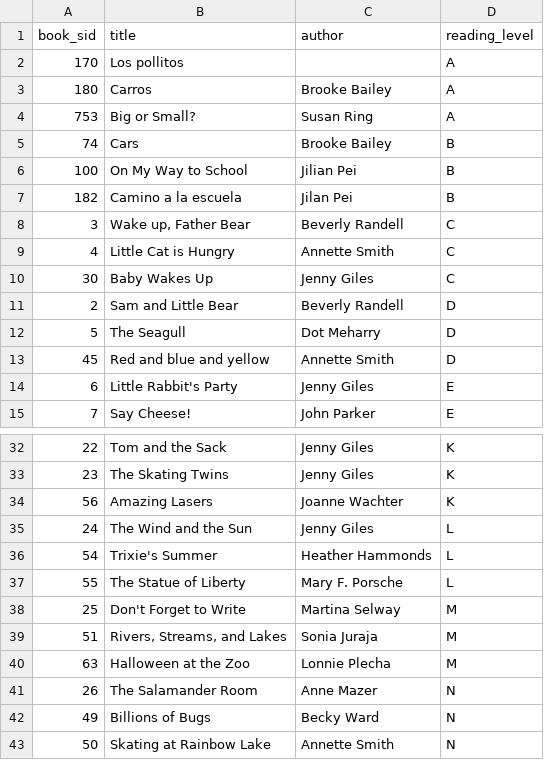
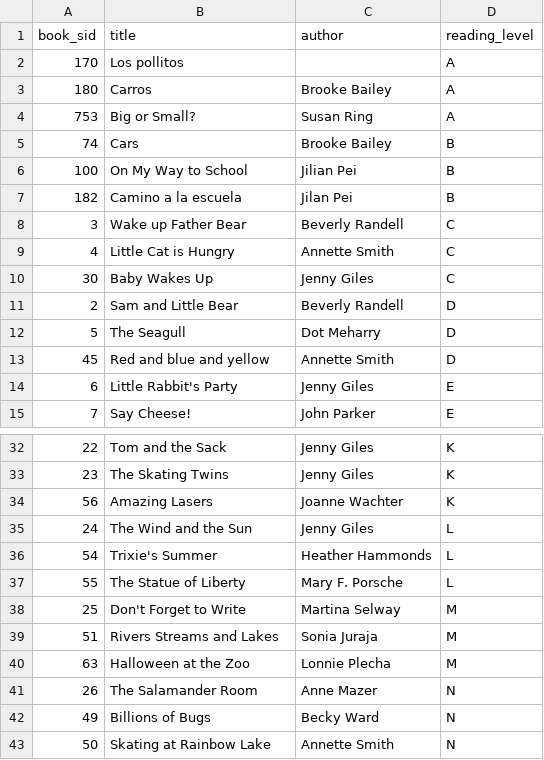
Before and after one commit to yzhu1/teacher_item_exchange, a CSV file: books.csv, drawn as a sheet; only a part is shown, gaps mark what is left out.

Commit message:
update books.csv, remove double quotes and commas in title

```diff
--- a/books.csv
+++ b/books.csv
@@ -7,3 +7,3 @@ book_sid,title,author,reading_level
 182,Camino a la escuela,Jilan Pei,B
-3,"Wake up, Father Bear",Beverly Randell,C
+3,Wake up Father Bear,Beverly Randell,C
 4,Little Cat is Hungry,Annette Smith,C
@@ -38,3 +38,3 @@ book_sid,title,author,reading_level
 25,Don't Forget to Write,Martina Selway,M
-51,"Rivers, Streams, and Lakes",Sonia Juraja,M
+51,Rivers Streams and Lakes,Sonia Juraja,M
 63,Halloween at the Zoo,Lonnie Plecha,M
```
